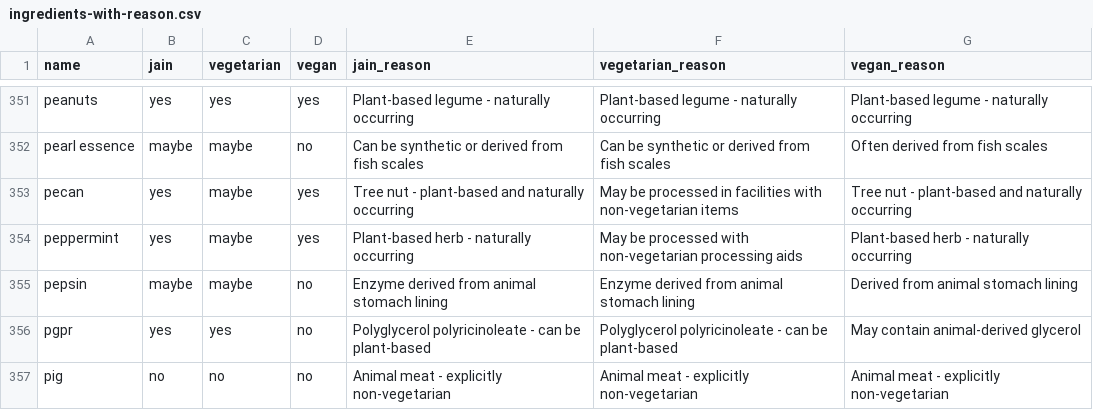
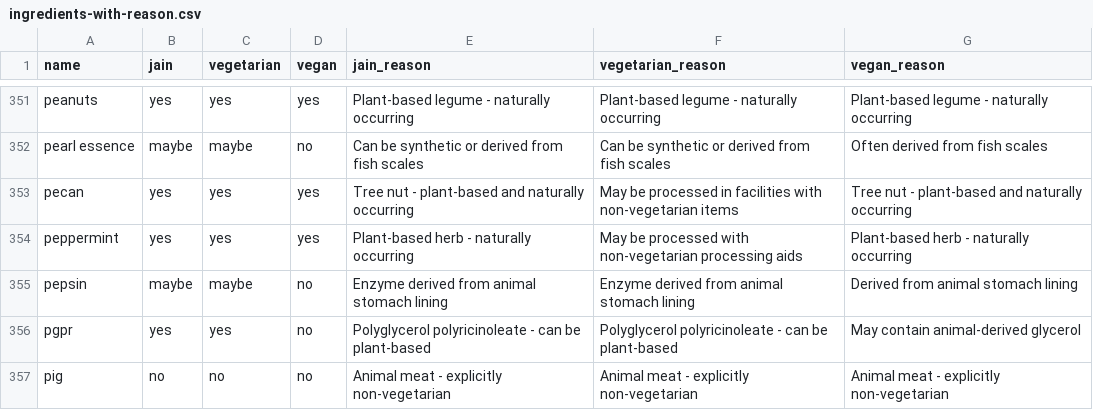
Before and after one commit to Is-It-Jain/Tampermonkey-Scripts, a CSV file: ingredients-with-reason.csv, drawn as a sheet; only a part is shown, gaps mark what is left out; the diff covers the shown part only.

Commit message:
Update ingredients-with-reason.csv

```diff
--- a/ingredients-with-reason.csv
+++ b/ingredients-with-reason.csv
@@ -352,4 +352,4 @@ peanuts,yes,yes,yes,Plant-based legume - naturally occurring,Plant-based legume
 pearl essence,maybe,maybe,no,Can be synthetic or derived from fish scales,Can be synthetic or derived from fish scales,Often derived from fish scales
-pecan,yes,maybe,yes,Tree nut - plant-based and naturally occurring,May be processed in facilities with non-vegetarian items,Tree nut - plant-based and naturally occurring
-peppermint,yes,maybe,yes,Plant-based herb - naturally occurring,May be processed with non-vegetarian processing aids,Plant-based herb - naturally occurring
+pecan,yes,yes,yes,Tree nut - plant-based and naturally occurring,May be processed in facilities with non-vegetarian items,Tree nut - plant-based and naturally occurring
+peppermint,yes,yes,yes,Plant-based herb - naturally occurring,May be processed with non-vegetarian processing aids,Plant-based herb - naturally occurring
 pepsin,maybe,maybe,no,Enzyme derived from animal stomach lining,Enzyme derived from animal stomach lining,Derived from animal stomach lining
```
Also changed, not shown: 21 edited cells elsewhere in this file.
